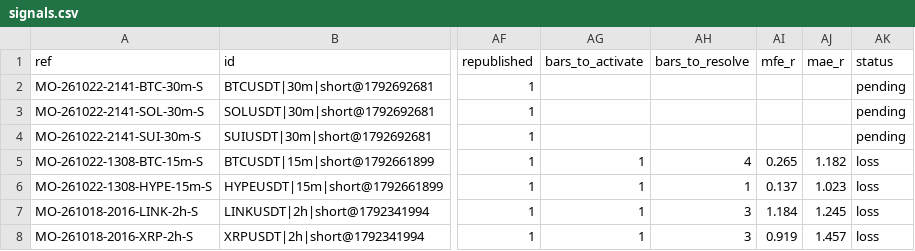
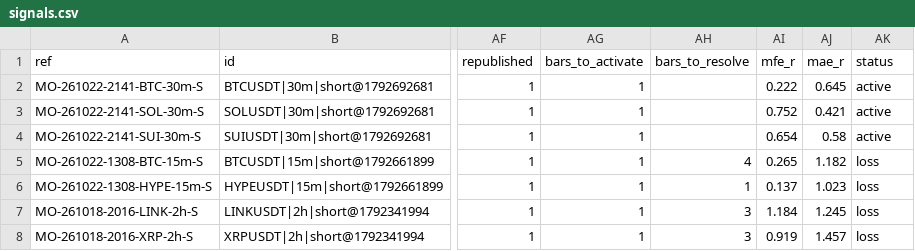
Before and after one commit to msmadanni88/market-observatory, a CSV file: brief/signals.csv, drawn as a sheet; only a part is shown, gaps mark what is left out; the diff names each change by its address in the sheet, - before the commit and + after, or states it on an @@ line.

```diff
--- a/brief/signals.csv
+++ b/brief/signals.csv
-AG2:AG4 (bars_to_activate): (empty)
+AG2:AG4 (bars_to_activate): 1
-AI2 (mfe_r): (empty)
+AI2 (mfe_r): 0.222
-AJ2 (mae_r): (empty)
+AJ2 (mae_r): 0.645
-AK2:AK4 (status): pending
+AK2:AK4 (status): active
-AI3 (mfe_r): (empty)
+AI3 (mfe_r): 0.752
-AJ3 (mae_r): (empty)
+AJ3 (mae_r): 0.421
-AI4 (mfe_r): (empty)
+AI4 (mfe_r): 0.654
-AJ4 (mae_r): (empty)
+AJ4 (mae_r): 0.58
```
Also changed, not shown: 1 other file.
